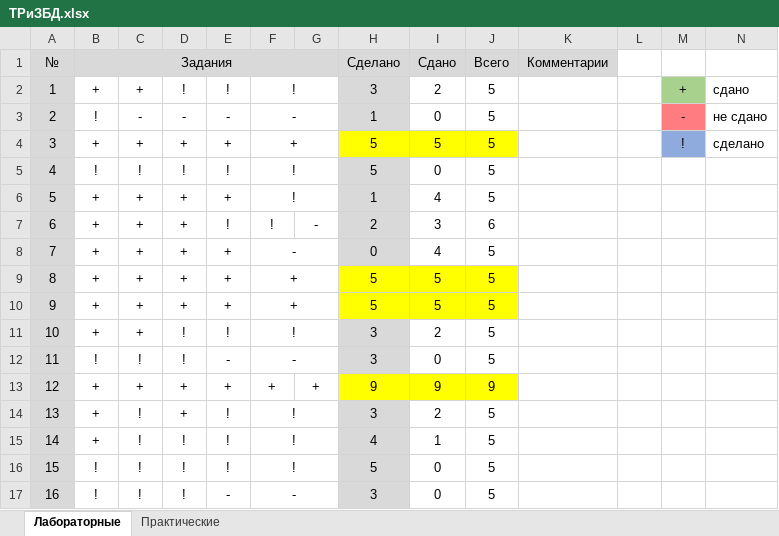
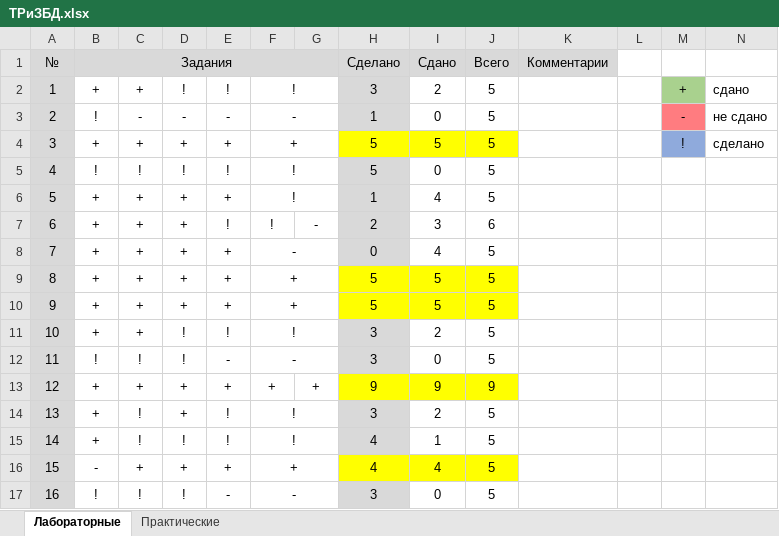
Before and after one commit to KlosHiHi/DBDaPT, an Excel workbook: ТРиЗБД.xlsx, sheet Лабораторные, drawn as a sheet; values as stored, in another font and other column widths than the file's, no borders; conditional formats not drawn; removed rows and columns are numbered as before the commit, all else as after; the diff names each change by its address in the sheet, - before the commit and + after, or states it on an @@ line.

```diff
--- a/ТРиЗБД.xlsx (sheet Лабораторные)
+++ b/ТРиЗБД.xlsx (sheet Лабораторные)
-row 16: 15 | ! | ! | ! | ! | ! |  | 5 | 0 | 5
+row 16: 15 | - | + | + | + | + |  | 4 | 4 | 5
```
Also changed, not shown: 31 other files.
